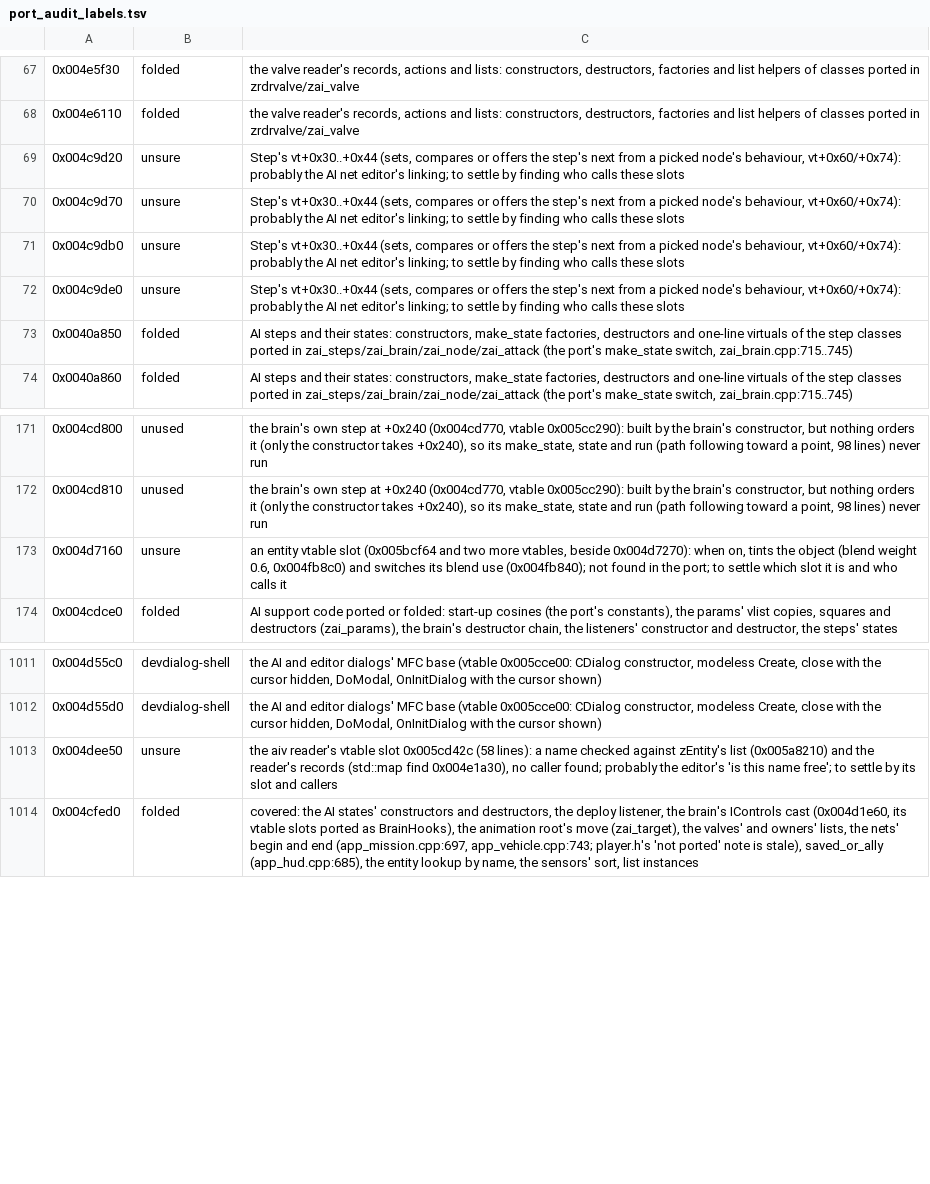
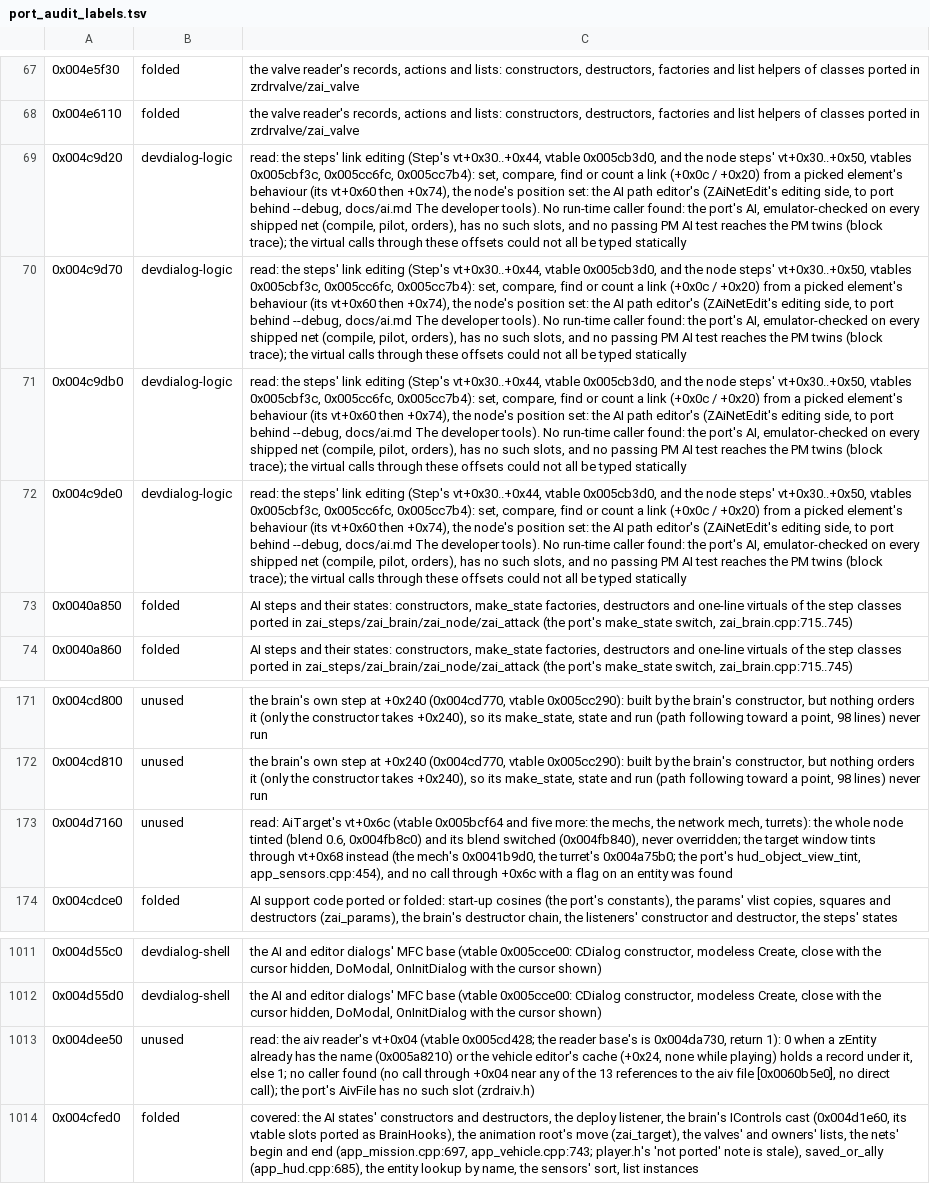
Before and after one commit to telltaleatheist/mw3-re, a TSV file: tools/analysis/port_audit_labels.tsv, drawn as a sheet; only a part is shown, gaps mark what is left out; the diff covers the shown part only; the diff names each change by its address in the sheet, - before the commit and + after, or states it on an @@ line.

Commit message:
PM audit: MW3's 28 unsure labels settled (from mac5/port-audit c15cfb26), so their PM twins inherit them

```diff
--- a/tools/analysis/port_audit_labels.tsv
+++ b/tools/analysis/port_audit_labels.tsv
-B69:B72: unsure
+B69:B72: devdialog-logic
-C69:C72: Step's vt+0x30..+0x44 (sets, compares or offers the step's next from a picked node's behaviour, vt+0x60/+0x74): probably the AI net editor's linking; to settle by finding who calls these slots
+C69:C72: read: the steps' link editing (Step's vt+0x30..+0x44, vtable 0x005cb3d0, and the node steps' vt+0x30..+0x50, vtables 0x005cbf3c, 0x005cc6fc, 0x005cc7b4): set, compare, find or count a link (+0x0c / +0x20) from a picked element's behaviour (its vt+0x60 then +0x74), the node's position set: the AI path editor's (ZAiNetEdit's editing side, to port behind --debug, docs/ai.md The developer tools). No run-time caller found: the port's AI, emulator-checked on every shipped net (compile, pilot, orders), has no such slots, and no passing PM AI test reaches the PM twins (block trace); the virtual calls through these offsets could not all be typed statically
-B173: unsure
+B173: unused
-C173: an entity vtable slot (0x005bcf64 and two more vtables, beside 0x004d7270): when on, tints the object (blend weight 0.6, 0x004fb8c0) and switches its blend use (0x004fb840); not found in the port; to settle which slot it is and who calls it
+C173: read: AiTarget's vt+0x6c (vtable 0x005bcf64 and five more: the mechs, the network mech, turrets): the whole node tinted (blend 0.6, 0x004fb8c0) and its blend switched (0x004fb840), never overridden; the target window tints through vt+0x68 instead (the mech's 0x0041b9d0, the turret's 0x004a75b0; the port's hud_object_view_tint, app_sensors.cpp:454), and no call through +0x6c with a flag on an entity was found
-B1013: unsure
+B1013: unused
-C1013: the aiv reader's vtable slot 0x005cd42c (58 lines): a name checked against zEntity's list (0x005a8210) and the reader's records (std::map find 0x004e1a30), no caller found; probably the editor's 'is this name free'; to settle by its slot and callers
+C1013: read: the aiv reader's vt+0x04 (vtable 0x005cd428; the reader base's is 0x004da730, return 1): 0 when a zEntity already has the name (0x005a8210) or the vehicle editor's cache (+0x24, none while playing) holds a record under it, else 1; no caller found (no call through +0x04 near any of the 13 references to the aiv file [0x0060b5e0], no direct call); the port's AivFile has no such slot (zrdraiv.h)
```
Also changed, not shown: 44 edited cells elsewhere in this file, 1 other file.
